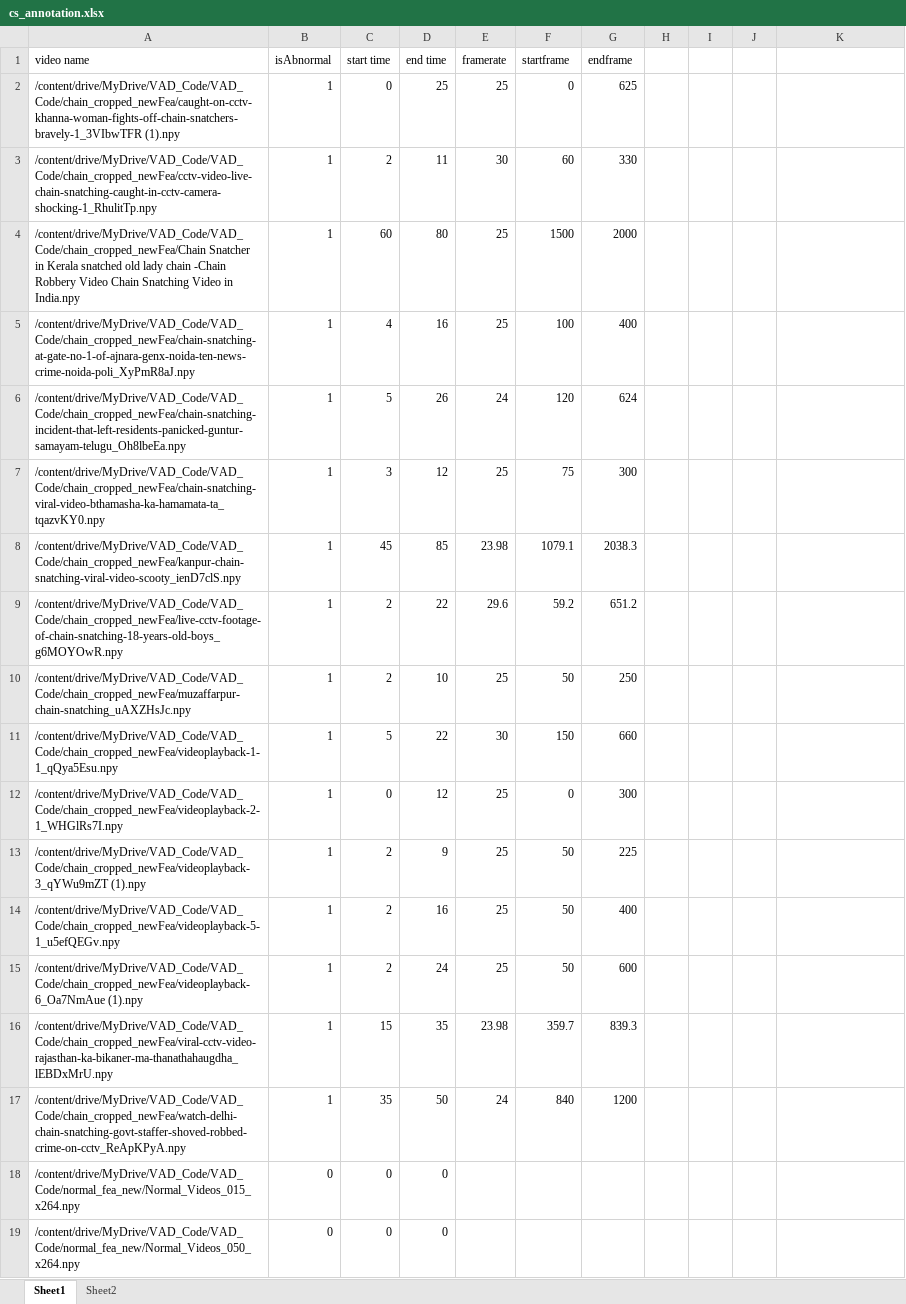
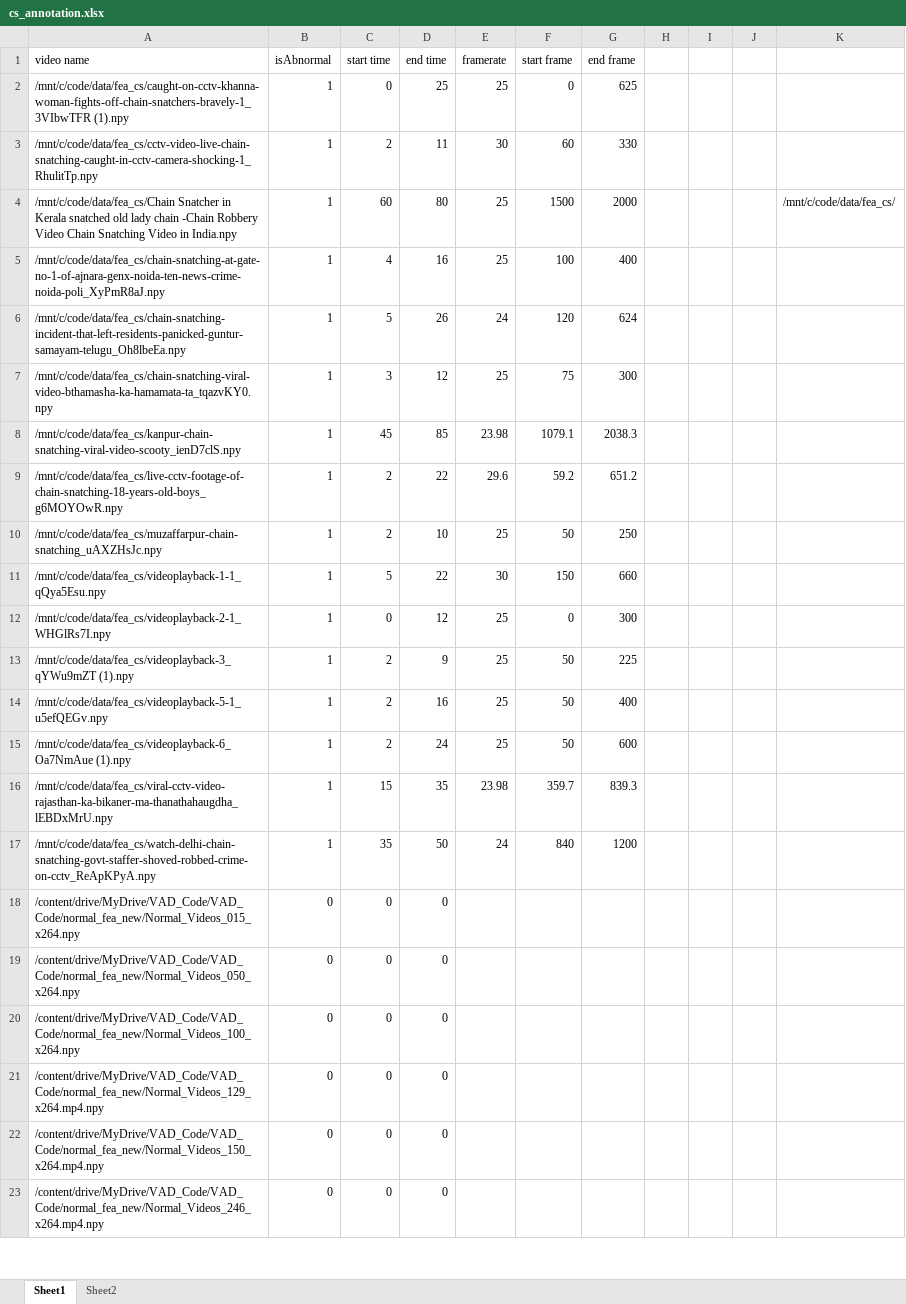
Before and after one commit to shradha123-code/mad_project, an Excel workbook: MAD/gt_workdir/cs_annotation.xlsx, sheet Sheet1, drawn as a sheet; only a part is shown; the shorter side is filled out with more unchanged rows; values as stored, in another font and other column widths than the file's, no borders; the diff names each change by its address in the sheet, - before the commit and + after, or states it on an @@ line.

```diff
--- a/MAD/gt_workdir/cs_annotation.xlsx (sheet Sheet1)
+++ b/MAD/gt_workdir/cs_annotation.xlsx (sheet Sheet1)
-F1: startframe
+F1: start frame
-G1: endframe
+G1: end frame
-A2 (video name): /content/drive/MyDrive/VAD_Code/VAD_Code/chain_cropped_newFea/caught-on-cctv-khanna-woman-fights-off-chain-snatchers-bravely-1_3VIbwTFR (1).npy
+A2 (video name): /mnt/c/code/data/fea_cs/caught-on-cctv-khanna-woman-fights-off-chain-snatchers-bravely-1_3VIbwTFR (1).npy
-A3 (video name): /content/drive/MyDrive/VAD_Code/VAD_Code/chain_cropped_newFea/cctv-video-live-chain-snatching-caught-in-cctv-camera-shocking-1_RhulitTp.npy
+A3 (video name): /mnt/c/code/data/fea_cs/cctv-video-live-chain-snatching-caught-in-cctv-camera-shocking-1_RhulitTp.npy
-A4 (video name): /content/drive/MyDrive/VAD_Code/VAD_Code/chain_cropped_newFea/Chain Snatcher in…
+A4 (video name): /mnt/c/code/data/fea_cs/Chain Snatcher in…
-K4: (empty)
+K4: /mnt/c/code/data/fea_cs/
-A5 (video name): /content/drive/MyDrive/VAD_Code/VAD_Code/chain_cropped_newFea/chain-snatching-at-gate-no-1-of-ajnara-genx-noida-ten-news-crime-noida-poli_XyPmR8aJ.npy
+A5 (video name): /mnt/c/code/data/fea_cs/chain-snatching-at-gate-no-1-of-ajnara-genx-noida-ten-news-crime-noida-poli_XyPmR8aJ.npy
-A6 (video name): /content/drive/MyDrive/VAD_Code/VAD_Code/chain_cropped_newFea/chain-snatching-incident-that-left-residents-panicked-guntur-samayam-telugu_Oh8lbeEa.npy
+A6 (video name): /mnt/c/code/data/fea_cs/chain-snatching-incident-that-left-residents-panicked-guntur-samayam-telugu_Oh8lbeEa.npy
-A7 (video name): /content/drive/MyDrive/VAD_Code/VAD_Code/chain_cropped_newFea/chain-snatching-viral-video-bthamasha-ka-hamamata-ta_tqazvKY0.npy
+A7 (video name): /mnt/c/code/data/fea_cs/chain-snatching-viral-video-bthamasha-ka-hamamata-ta_tqazvKY0.npy
-A8 (video name): /content/drive/MyDrive/VAD_Code/VAD_Code/chain_cropped_newFea/kanpur-chain-snatching-viral-video-scooty_ienD7clS.npy
+A8 (video name): /mnt/c/code/data/fea_cs/kanpur-chain-snatching-viral-video-scooty_ienD7clS.npy
-A9 (video name): /content/drive/MyDrive/VAD_Code/VAD_Code/chain_cropped_newFea/live-cctv-footage-of-chain-snatching-18-years-old-boys_g6MOYOwR.npy
+A9 (video name): /mnt/c/code/data/fea_cs/live-cctv-footage-of-chain-snatching-18-years-old-boys_g6MOYOwR.npy
-A10 (video name): /content/drive/MyDrive/VAD_Code/VAD_Code/chain_cropped_newFea/muzaffarpur-chain-snatching_uAXZHsJc.npy
+A10 (video name): /mnt/c/code/data/fea_cs/muzaffarpur-chain-snatching_uAXZHsJc.npy
-A11 (video name): /content/drive/MyDrive/VAD_Code/VAD_Code/chain_cropped_newFea/videoplayback-1-1_qQya5Esu.npy
+A11 (video name): /mnt/c/code/data/fea_cs/videoplayback-1-1_qQya5Esu.npy
-A12 (video name): /content/drive/MyDrive/VAD_Code/VAD_Code/chain_cropped_newFea/videoplayback-2-1_WHGlRs7I.npy
+A12 (video name): /mnt/c/code/data/fea_cs/videoplayback-2-1_WHGlRs7I.npy
-A13 (video name): /content/drive/MyDrive/VAD_Code/VAD_Code/chain_cropped_newFea/videoplayback-3_qYWu9mZT (1).npy
+A13 (video name): /mnt/c/code/data/fea_cs/videoplayback-3_qYWu9mZT (1).npy
-A14 (video name): /content/drive/MyDrive/VAD_Code/VAD_Code/chain_cropped_newFea/videoplayback-5-1_u5efQEGv.npy
+A14 (video name): /mnt/c/code/data/fea_cs/videoplayback-5-1_u5efQEGv.npy
-A15 (video name): /content/drive/MyDrive/VAD_Code/VAD_Code/chain_cropped_newFea/videoplayback-6_Oa7NmAue (1).npy
+A15 (video name): /mnt/c/code/data/fea_cs/videoplayback-6_Oa7NmAue (1).npy
-A16 (video name): /content/drive/MyDrive/VAD_Code/VAD_Code/chain_cropped_newFea/viral-cctv-video-rajasthan-ka-bikaner-ma-thanathahaugdha_lEBDxMrU.npy
+A16 (video name): /mnt/c/code/data/fea_cs/viral-cctv-video-rajasthan-ka-bikaner-ma-thanathahaugdha_lEBDxMrU.npy
-A17 (video name): /content/drive/MyDrive/VAD_Code/VAD_Code/chain_cropped_newFea/watch-delhi-chain-snatching-govt-staffer-shoved-robbed-crime-on-cctv_ReApKPyA.npy
+A17 (video name): /mnt/c/code/data/fea_cs/watch-delhi-chain-snatching-govt-staffer-shoved-robbed-crime-on-cctv_ReApKPyA.npy
```
Also changed, not shown: 9 other files.
